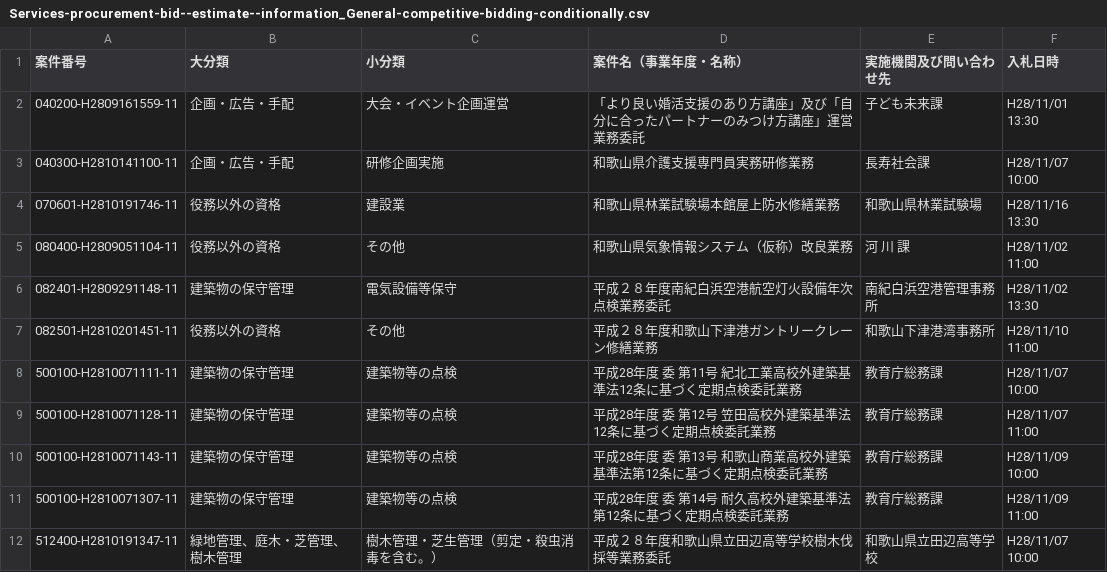
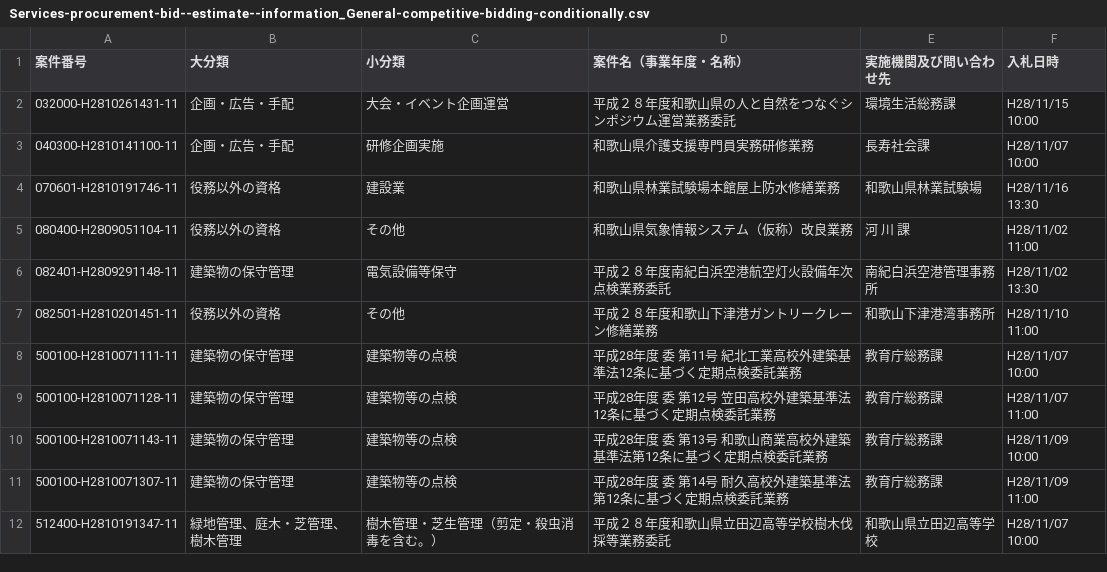
Before and after one commit to wakayama-pref-org/Services-procurement-bid--estimate--information_General-competitive-bidding-conditionally, a CSV file: CSV/Services-procurement-bid--estimate--information_General-competitive-bidding-conditionally.csv, drawn as a sheet.

```diff
--- a/CSV/Services-procurement-bid--estimate--information_General-competitive-bidding-conditionally.csv
+++ b/CSV/Services-procurement-bid--estimate--information_General-competitive-bidding-conditionally.csv
@@ -1,3 +1,3 @@
 "案件番号","大分類","小分類","案件名（事業年度・名称）","実施機関及び問い合わせ先","入札日時"
-"040200-H2809161559-11","企画・広告・手配","大会・イベント企画運営","「より良い婚活支援のあり方講座」及び「自分に合ったパートナーのみつけ方講座」運営業務委託","子ども未来課","H28/11/01 13:30"
+"032000-H2810261431-11","企画・広告・手配","大会・イベント企画運営","平成２８年度和歌山県の人と自然をつなぐシンポジウム運営業務委託","環境生活総務課","H28/11/15 10:00"
 "040300-H2810141100-11","企画・広告・手配","研修企画実施","和歌山県介護支援専門員実務研修業務","長寿社会課","H28/11/07 10:00"
```
Also changed, not shown: 1 other file.
